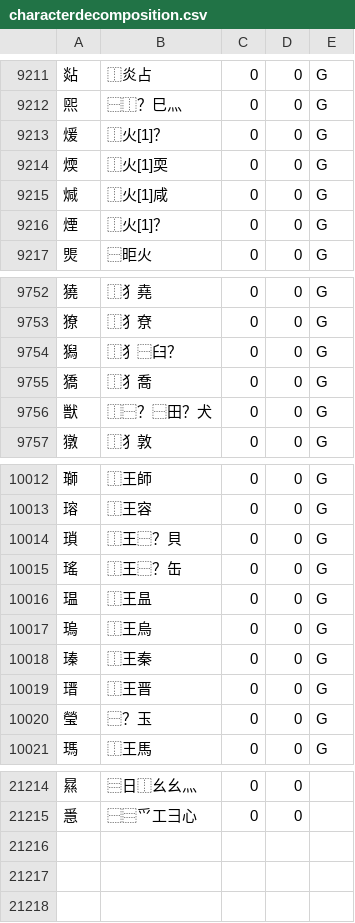
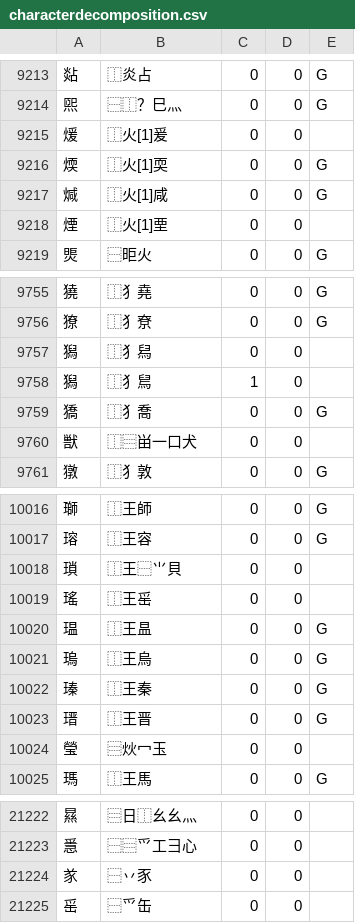
Before and after one commit to rpbissonnette/cjklib, a CSV file: cjklib/data/characterdecomposition.csv, drawn as a sheet; only a part is shown, gaps mark what is left out; the diff covers the shown part only.

```diff
--- a/cjklib/data/characterdecomposition.csv
+++ b/cjklib/data/characterdecomposition.csv
@@ -9212,6 +9214,6 @@
 "煕","⿱⿰？巳灬",0,0,G
-"煖","⿰火[1]？",0,0,G
+"煖","⿰火[1]爰",0,0,
 "煗","⿰火[1]耎",0,0,G
 "煘","⿰火[1]咸",0,0,G
-"煙","⿰火[1]？",0,0,G
+"煙","⿰火[1]垔",0,0,
 "煚","⿱昛火",0,0,G
@@ -9753,5 +9756,6 @@
 "獠","⿰犭尞",0,0,G
-"獡","⿰犭⿱臼？",0,0,G
+"獡","⿰犭舄",0,0,
+"獡","⿰犭舃",1,0,
 "獢","⿰犭喬",0,0,G
-"獣","⿰⿱？⿱田？犬",0,0,G
+"獣","⿰⿳畄一口犬",0,0,
 "獤","⿰犭敦",0,0,G
@@ -10013,4 +10017,4 @@
 "瑢","⿰王容",0,0,G
-"瑣","⿰王⿱？貝",0,0,G
-"瑤","⿰王⿱？缶",0,0,G
+"瑣","⿰王⿱⺌貝",0,0,
+"瑤","⿰王䍃",0,0,
 "瑥","⿰王昷",0,0,G
@@ -10019,3 +10023,3 @@
 "瑨","⿰王晋",0,0,G
-"瑩","⿱？玉",0,0,G
+"瑩","⿳炏冖玉",0,0,
 "瑪","⿰王馬",0,0,G
@@ -21215 +21223,3 @@
 "㥯","⿱⿳爫工彐心",0,0,
+"㒸","⿱丷豕",0,0,
+"䍃","⿱爫缶",0,0,
```
Also changed, not shown: 7 added rows and 89 edited cells elsewhere in this file, cjklib/data/localecharacterglyph.csv, cjklib/data/strokeorder.csv.
